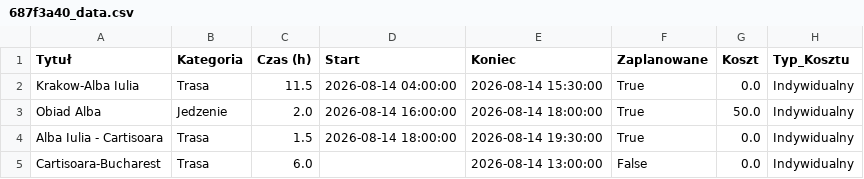
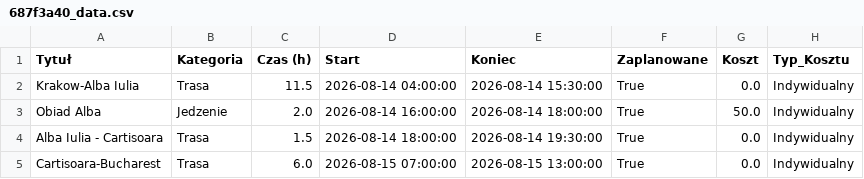
Before and after one commit to PatrykMolo/Zwariowana-Przygoda, a CSV file: 687f3a40_data.csv, drawn as a sheet.

Commit message:
Update

```diff
--- a/687f3a40_data.csv
+++ b/687f3a40_data.csv
@@ -4,2 +4,2 @@ Obiad Alba,Jedzenie,2.0,2026-08-14 16:00:00,2026-08-14 18:00:00,True,50.0,Indywi
 Alba Iulia - Cartisoara,Trasa,1.5,2026-08-14 18:00:00,2026-08-14 19:30:00,True,0.0,Indywidualny
-Cartisoara-Bucharest,Trasa,6.0,,2026-08-14 13:00:00,False,0.0,Indywidualny
+Cartisoara-Bucharest,Trasa,6.0,2026-08-15 07:00:00,2026-08-15 13:00:00,True,0.0,Indywidualny
```
